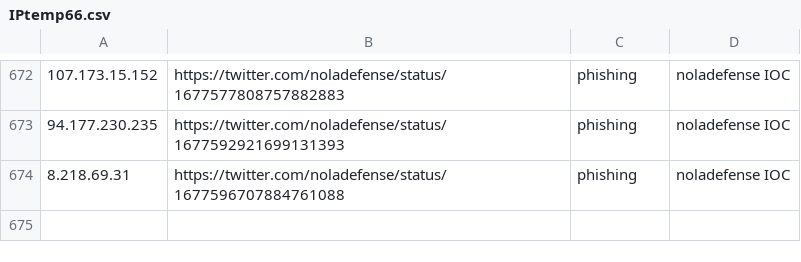
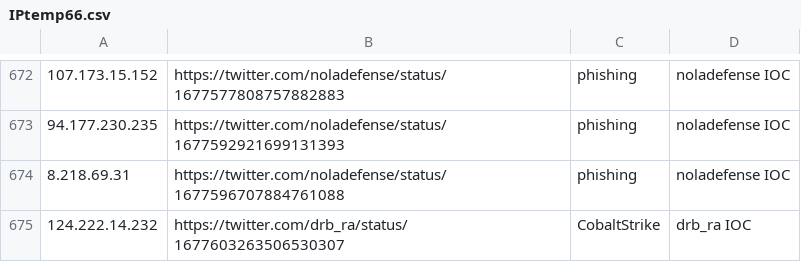
Before and after one commit to Reman2k/ioc, a CSV file: IPtemp66.csv, drawn as a sheet; only a part is shown, gaps mark what is left out; the diff names each change by its address in the sheet, - before the commit and + after, or states it on an @@ line.

```diff
--- a/IPtemp66.csv
+++ b/IPtemp66.csv
+row 675: 124.222.14.232 | https://twitter.com/drb_ra/status/1677603263506530307 | CobaltStrike | drb_ra IOC
```
Also changed, not shown: IPtemp65.csv.
